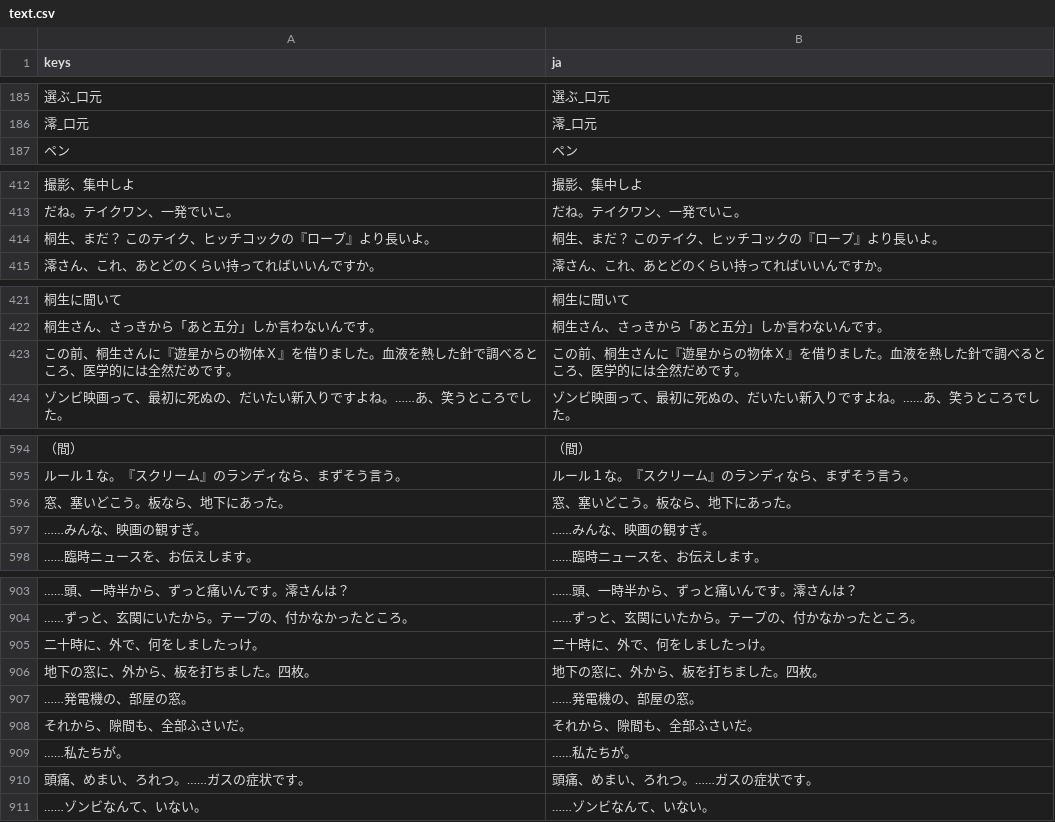
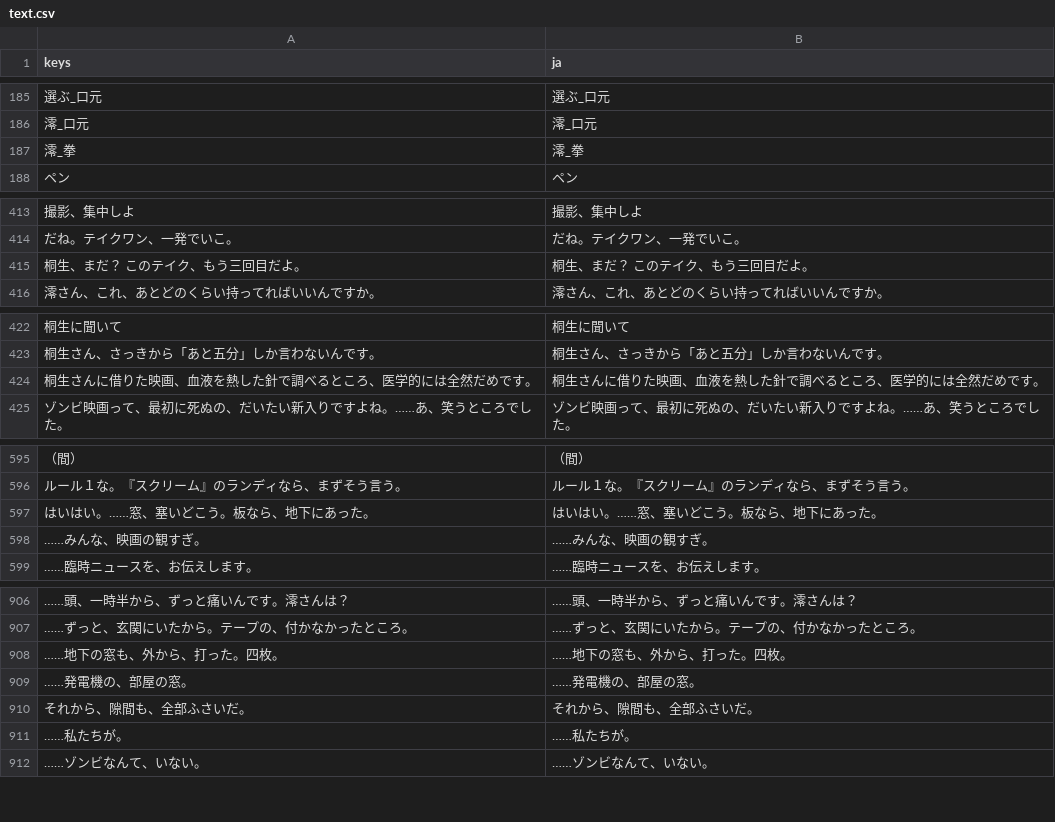
Before and after one commit to y-okoda-DET/notlw, a CSV file: godot/lang/text.csv, drawn as a sheet; only a part is shown, gaps mark what is left out; removed rows and columns are numbered as before the commit, all else as after; the diff covers the shown part only; the diff names each change by its address in the sheet, - before the commit and + after, or states it on an @@ line.

```diff
--- a/godot/lang/text.csv
+++ b/godot/lang/text.csv
+row 187: 澪_拳 | 澪_拳
-row 414: 桐生、まだ？ このテイク、ヒッチコックの『ロープ』より長いよ。 | 桐生、まだ？ このテイク、ヒッチコックの『ロープ』より長いよ。
+row 415: 桐生、まだ？ このテイク、もう三回目だよ。 | 桐生、まだ？ このテイク、もう三回目だよ。
-row 423: この前、桐生さんに『遊星からの物体Ｘ』を借りました。血液を熱した針で調べるところ、医学的には全然だめです。 | この前、桐生さんに『遊星からの物体Ｘ』を借りました。血液を熱した針で調べるところ、医学的には全然だめです。
+row 424: 桐生さんに借りた映画、血液を熱した針で調べるところ、医学的には全然だめです。 | 桐生さんに借りた映画、血液を熱した針で調べるところ、医学的には全然だめです。
-row 596: 窓、塞いどこう。板なら、地下にあった。 | 窓、塞いどこう。板なら、地下にあった。
+row 597: はいはい。……窓、塞いどこう。板なら、地下にあった。 | はいはい。……窓、塞いどこう。板なら、地下にあった。
-row 905: 二十時に、外で、何をしましたっけ。 | 二十時に、外で、何をしましたっけ。
-row 906: 地下の窓に、外から、板を打ちました。四枚。 | 地下の窓に、外から、板を打ちました。四枚。
+row 908: ……地下の窓も、外から、打った。四枚。 | ……地下の窓も、外から、打った。四枚。
-row 910: 頭痛、めまい、ろれつ。……ガスの症状です。 | 頭痛、めまい、ろれつ。……ガスの症状です。
```
Also changed, not shown: 3 added rows and 4 edited cells elsewhere in this file, 9 other files.
